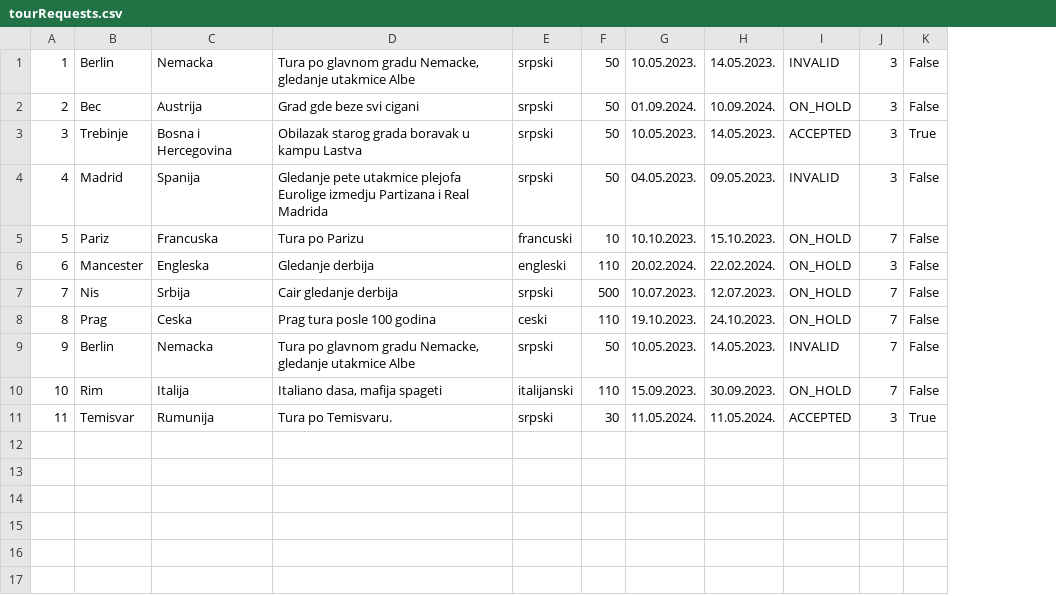
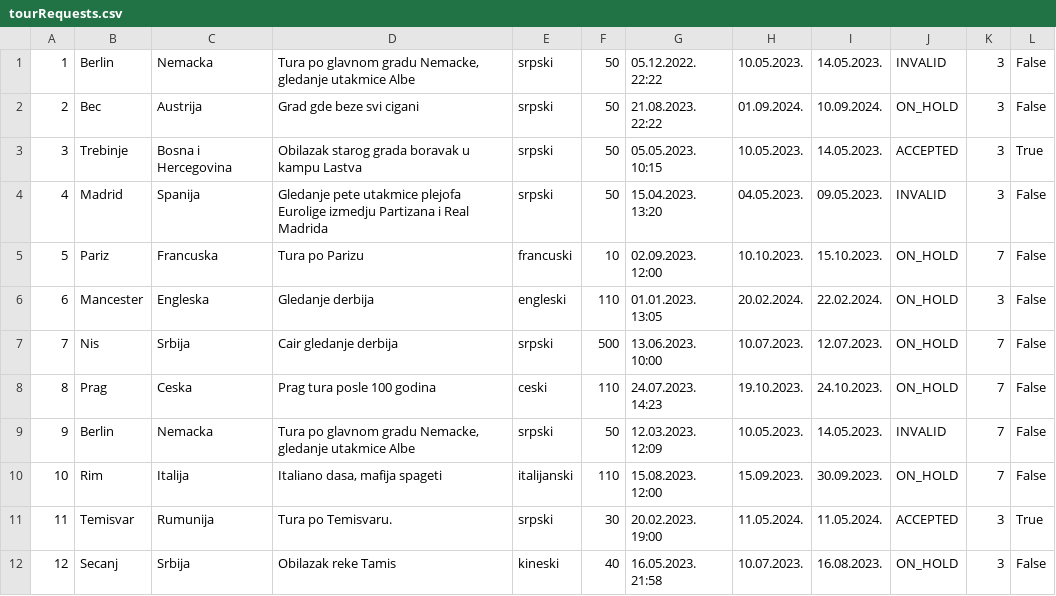
Before and after one commit to uslje13/turisticka-agencija, a CSV file: TravelAgency/Resources/Data/tourRequests.csv, drawn as a sheet; the diff names each change by its address in the sheet, - before the commit and + after, or states it on an @@ line.

Commit message:
Tour request model updated

```diff
--- a/TravelAgency/Resources/Data/tourRequests.csv
+++ b/TravelAgency/Resources/Data/tourRequests.csv
+column G, rows 1-11: 05.12.2022. 22:22 | 21.08.2023. 22:22 | 05.05.2023. 10:15 | 15.04.2023. 13:20 | 02.09.2023. 12:00 | 01.01.2023. 13:05 | 13.06.2023. 10:00 | 24.07.2023. 14:23 | 12.03.2023. 12:09 | 15.08.2023. 12:00 | 20.02.2023. 19:00
+row 12: 12 | Secanj | Srbija | Obilazak reke Tamis | kineski | 40 | 16.05.2023. 21:58 | 10.07.2023. | 16.08.2023. | ON_HOLD | 3 | False
```
Also changed, not shown: 2 other files.
